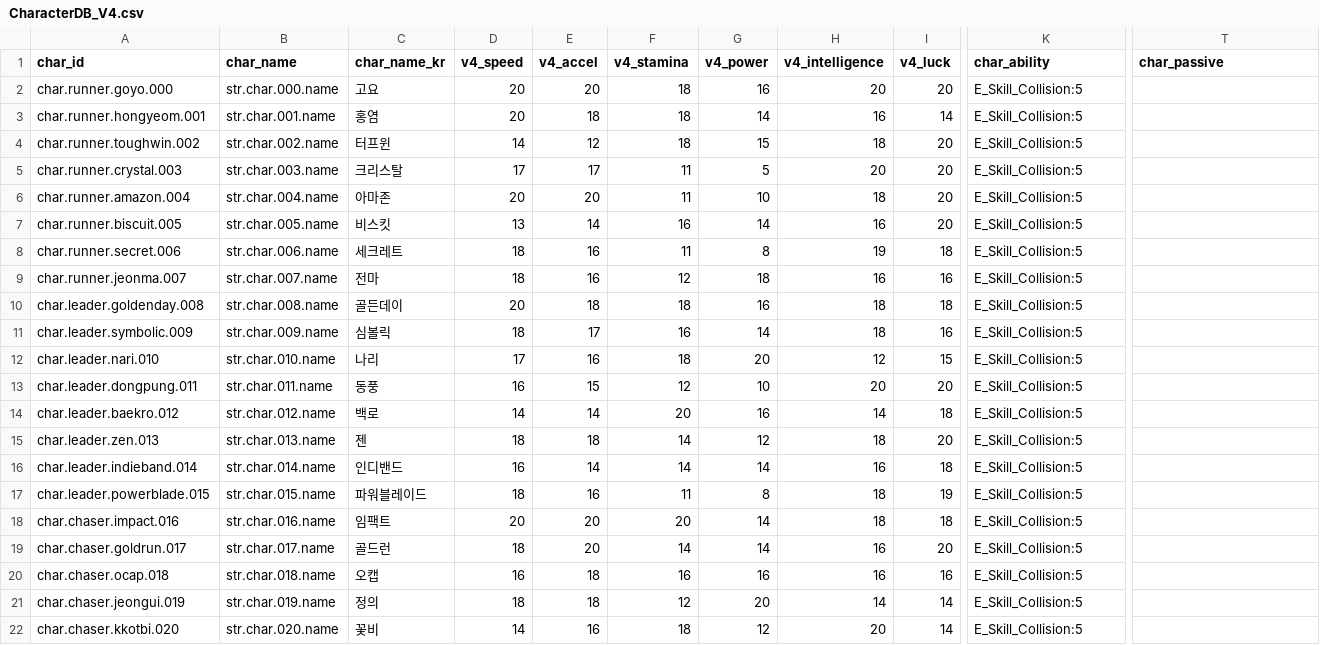
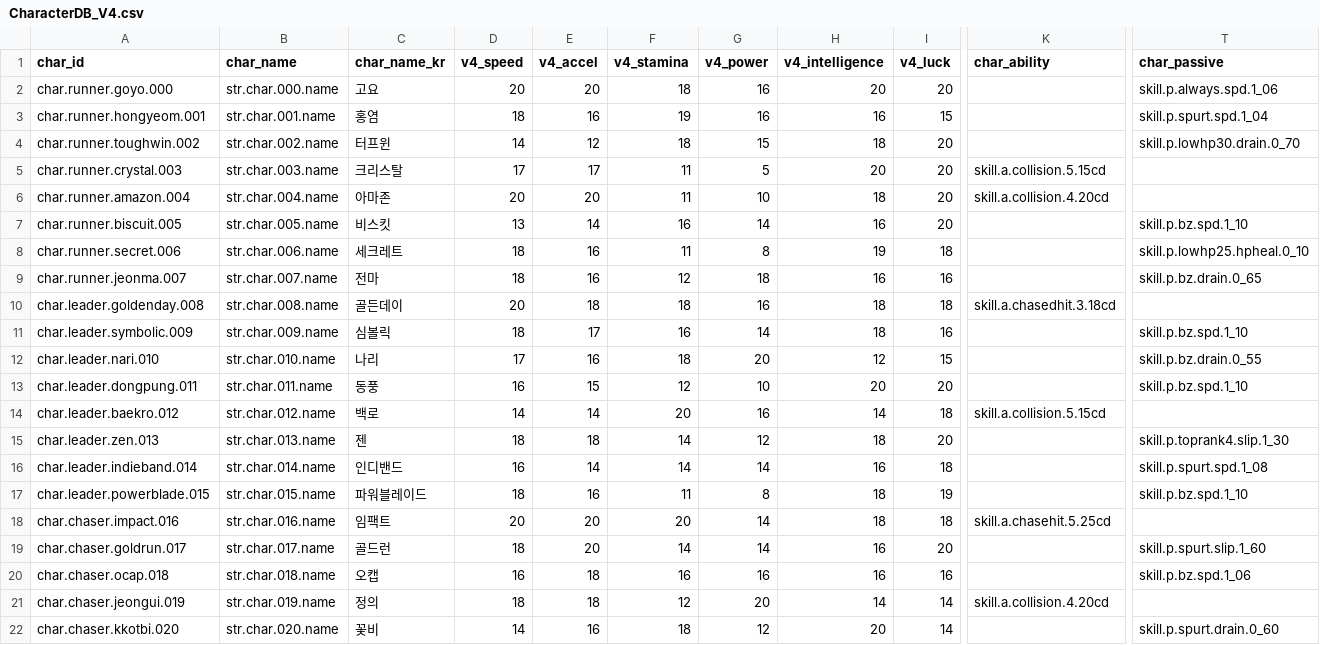
Before and after one commit to LeeJuls/DopamineRace, a CSV file: Assets/Resources/Data/CharacterDB_V4.csv, drawn as a sheet; only a part is shown, gaps mark what is left out; the diff covers the shown part only; the diff names each change by its address in the sheet, - before the commit and + after, or states it on an @@ line.

```diff
--- a/Assets/Resources/Data/CharacterDB_V4.csv
+++ b/Assets/Resources/Data/CharacterDB_V4.csv
-K2:K4 (char_ability): E_Skill_Collision:5
+K2:K4 (char_ability): (empty)
-T2 (char_passive): (empty)
+T2 (char_passive): skill.p.always.spd.1_06
-D3 (v4_speed): 20
+D3 (v4_speed): 18
-E3 (v4_accel): 18
+E3 (v4_accel): 16
-F3 (v4_stamina): 18
+F3 (v4_stamina): 19
-G3 (v4_power): 14
+G3 (v4_power): 16
-I3 (v4_luck): 14
+I3 (v4_luck): 15
-T3 (char_passive): (empty)
+T3 (char_passive): skill.p.spurt.spd.1_04
-T4 (char_passive): (empty)
+T4 (char_passive): skill.p.lowhp30.drain.0_70
-K5 (char_ability): E_Skill_Collision:5
+K5 (char_ability): skill.a.collision.5.15cd
-K6 (char_ability): E_Skill_Collision:5
+K6 (char_ability): skill.a.collision.4.20cd
-K7:K9 (char_ability): E_Skill_Collision:5
+K7:K9 (char_ability): (empty)
-T7 (char_passive): (empty)
+T7 (char_passive): skill.p.bz.spd.1_10
-T8 (char_passive): (empty)
+T8 (char_passive): skill.p.lowhp25.hpheal.0_10
-T9 (char_passive): (empty)
+T9 (char_passive): skill.p.bz.drain.0_65
-K10 (char_ability): E_Skill_Collision:5
+K10 (char_ability): skill.a.chasedhit.3.18cd
-K11:K13 (char_ability): E_Skill_Collision:5
+K11:K13 (char_ability): (empty)
-T11 (char_passive): (empty)
+T11 (char_passive): skill.p.bz.spd.1_10
-T12 (char_passive): (empty)
+T12 (char_passive): skill.p.bz.drain.0_55
-T13 (char_passive): (empty)
+T13 (char_passive): skill.p.bz.spd.1_10
-K14 (char_ability): E_Skill_Collision:5
+K14 (char_ability): skill.a.collision.5.15cd
-K15:K17 (char_ability): E_Skill_Collision:5
+K15:K17 (char_ability): (empty)
-T15 (char_passive): (empty)
+T15 (char_passive): skill.p.toprank4.slip.1_30
-T16 (char_passive): (empty)
+T16 (char_passive): skill.p.spurt.spd.1_08
-T17 (char_passive): (empty)
+T17 (char_passive): skill.p.bz.spd.1_10
-K18 (char_ability): E_Skill_Collision:5
+K18 (char_ability): skill.a.chasehit.5.25cd
-K19:K20 (char_ability): E_Skill_Collision:5
+K19:K20 (char_ability): (empty)
-T19 (char_passive): (empty)
+T19 (char_passive): skill.p.spurt.slip.1_60
-T20 (char_passive): (empty)
+T20 (char_passive): skill.p.bz.spd.1_06
-K21 (char_ability): E_Skill_Collision:5
+K21 (char_ability): skill.a.collision.4.20cd
-K22 (char_ability): E_Skill_Collision:5
+K22 (char_ability): (empty)
-T22 (char_passive): (empty)
+T22 (char_passive): skill.p.spurt.drain.0_60
```
Also changed, not shown: 20 edited cells elsewhere in this file, 20 other files.
